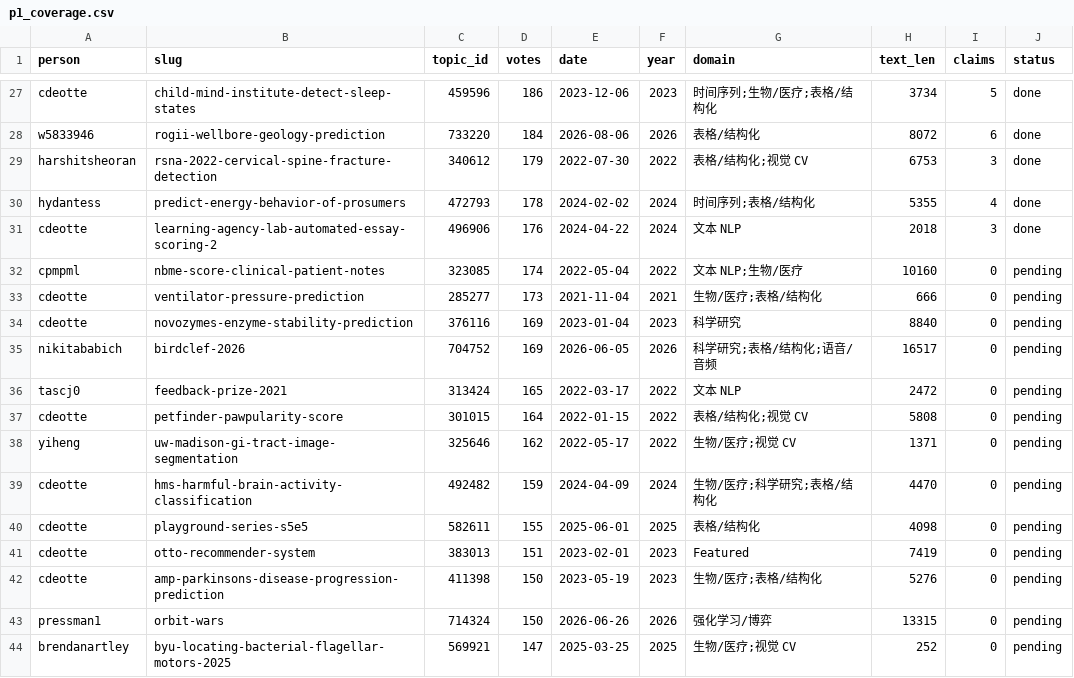
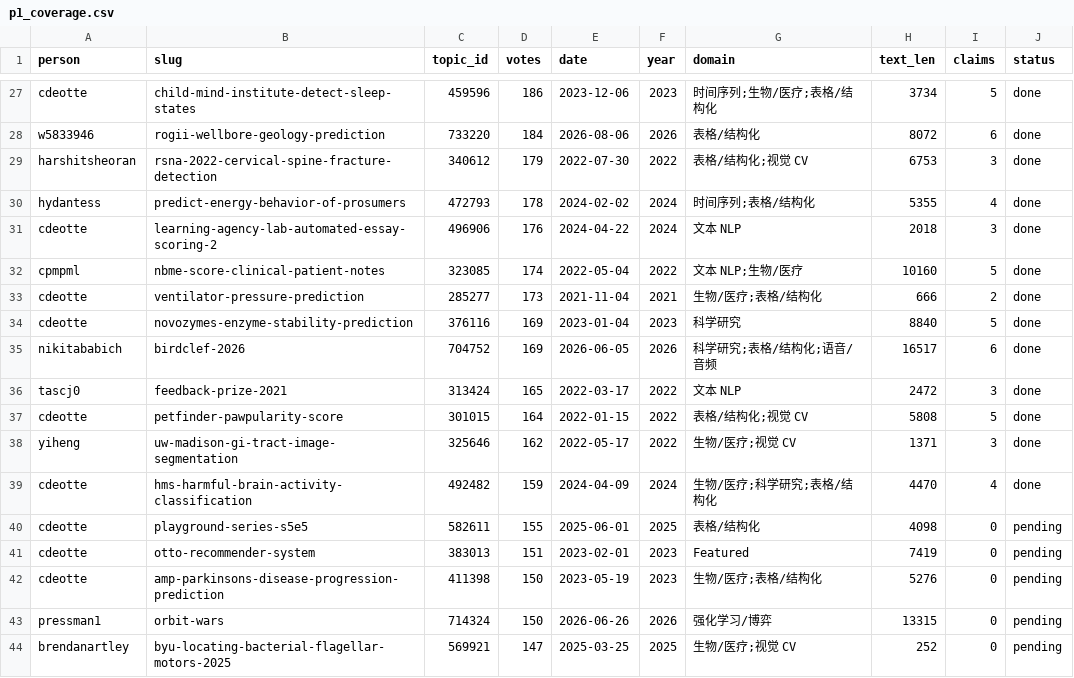
Before and after one commit to changQiangXia/KStarter, a CSV file: people/claims/p1_coverage.csv, drawn as a sheet; only a part is shown, gaps mark what is left out.

Commit message:
P1 批量抽取：断言 141 条，覆盖 38/152 高票帖（25%）
- 新增：nbme 5、ventilator 2、novozymes 复盘 5、birdclef-2026 6、feedback-prize tascj0 3、hms 复盘 4、petfinder 5、gi-tract 3
- verify_claims 141/141 通过

```diff
--- a/people/claims/p1_coverage.csv
+++ b/people/claims/p1_coverage.csv
@@ -31,10 +31,10 @@ hydantess,predict-energy-behavior-of-prosumers,472793,178,2024-02-02,2024,时间
 cdeotte,learning-agency-lab-automated-essay-scoring-2,496906,176,2024-04-22,2024,文本 NLP,2018,3,done
-cpmpml,nbme-score-clinical-patient-notes,323085,174,2022-05-04,2022,文本 NLP;生物/医疗,10160,0,pending
-cdeotte,ventilator-pressure-prediction,285277,173,2021-11-04,2021,生物/医疗;表格/结构化,666,0,pending
-cdeotte,novozymes-enzyme-stability-prediction,376116,169,2023-01-04,2023,科学研究,8840,0,pending
-nikitababich,birdclef-2026,704752,169,2026-06-05,2026,科学研究;表格/结构化;语音/音频,16517,0,pending
-tascj0,feedback-prize-2021,313424,165,2022-03-17,2022,文本 NLP,2472,0,pending
-cdeotte,petfinder-pawpularity-score,301015,164,2022-01-15,2022,表格/结构化;视觉 CV,5808,0,pending
-yiheng,uw-madison-gi-tract-image-segmentation,325646,162,2022-05-17,2022,生物/医疗;视觉 CV,1371,0,pending
-cdeotte,hms-harmful-brain-activity-classification,492482,159,2024-04-09,2024,生物/医疗;科学研究;表格/结构化,4470,0,pending
+cpmpml,nbme-score-clinical-patient-notes,323085,174,2022-05-04,2022,文本 NLP;生物/医疗,10160,5,done
+cdeotte,ventilator-pressure-prediction,285277,173,2021-11-04,2021,生物/医疗;表格/结构化,666,2,done
+cdeotte,novozymes-enzyme-stability-prediction,376116,169,2023-01-04,2023,科学研究,8840,5,done
+nikitababich,birdclef-2026,704752,169,2026-06-05,2026,科学研究;表格/结构化;语音/音频,16517,6,done
+tascj0,feedback-prize-2021,313424,165,2022-03-17,2022,文本 NLP,2472,3,done
+cdeotte,petfinder-pawpularity-score,301015,164,2022-01-15,2022,表格/结构化;视觉 CV,5808,5,done
+yiheng,uw-madison-gi-tract-image-segmentation,325646,162,2022-05-17,2022,生物/医疗;视觉 CV,1371,3,done
+cdeotte,hms-harmful-brain-activity-classification,492482,159,2024-04-09,2024,生物/医疗;科学研究;表格/结构化,4470,4,done
 cdeotte,playground-series-s5e5,582611,155,2025-06-01,2025,表格/结构化,4098,0,pending
```
Also changed, not shown: 1 other file.
